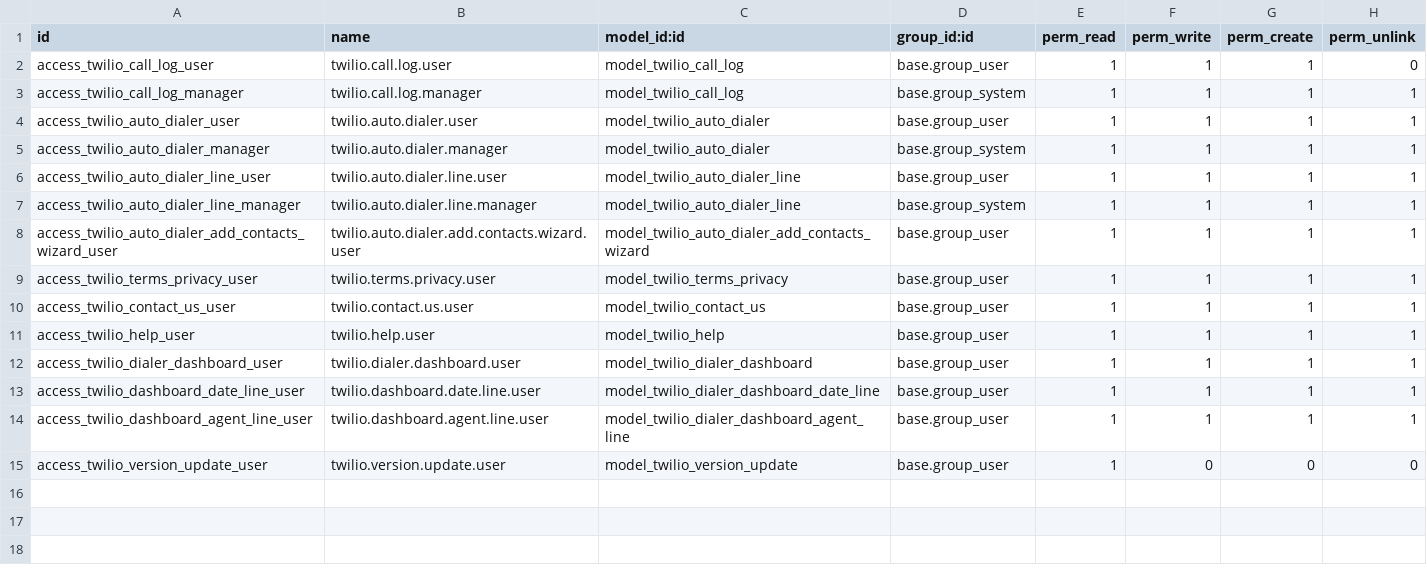
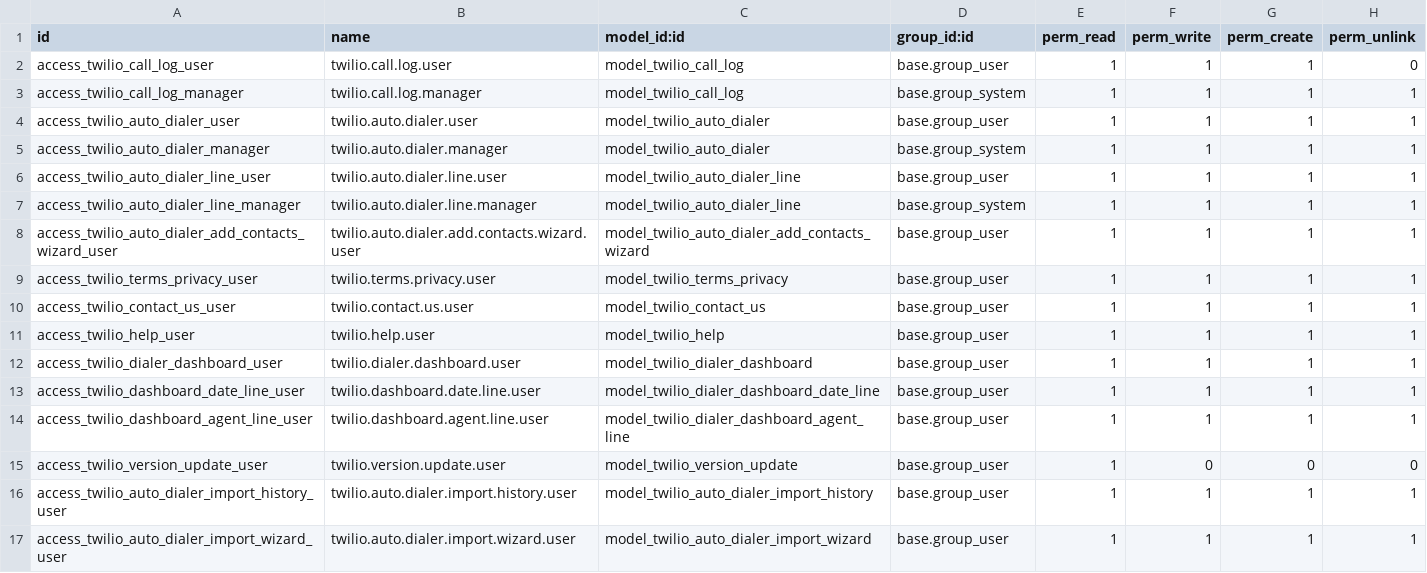
Before and after one commit to Hasnen-mr/oddo-twilio, a CSV file: twilio_dialer/security/ir.model.access.csv, drawn as a sheet; the diff names each change by its address in the sheet, - before the commit and + after, or states it on an @@ line.

Commit message:
fixed auto dialer logic and made ui improvements

```diff
--- a/twilio_dialer/security/ir.model.access.csv
+++ b/twilio_dialer/security/ir.model.access.csv
+row 16: access_twilio_auto_dialer_import_history_user | twilio.auto.dialer.import.history.user | model_twilio_auto_dialer_import_history | base.group_user | 1 | 1 | 1 | 1
+row 17: access_twilio_auto_dialer_import_wizard_user | twilio.auto.dialer.import.wizard.user | model_twilio_auto_dialer_import_wizard | base.group_user | 1 | 1 | 1 | 1
```
Also changed, not shown: 31 other files.
